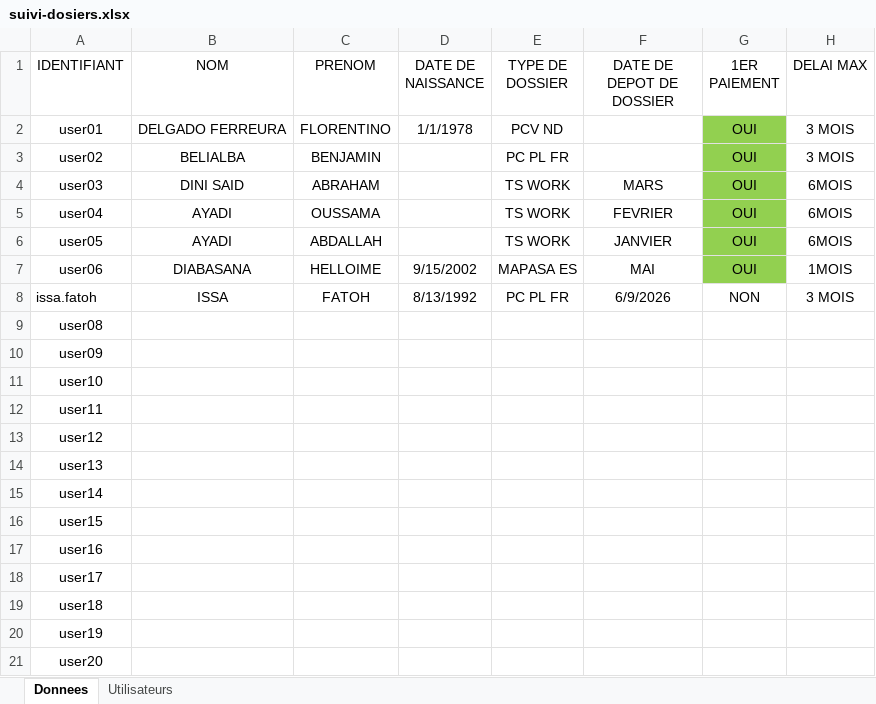
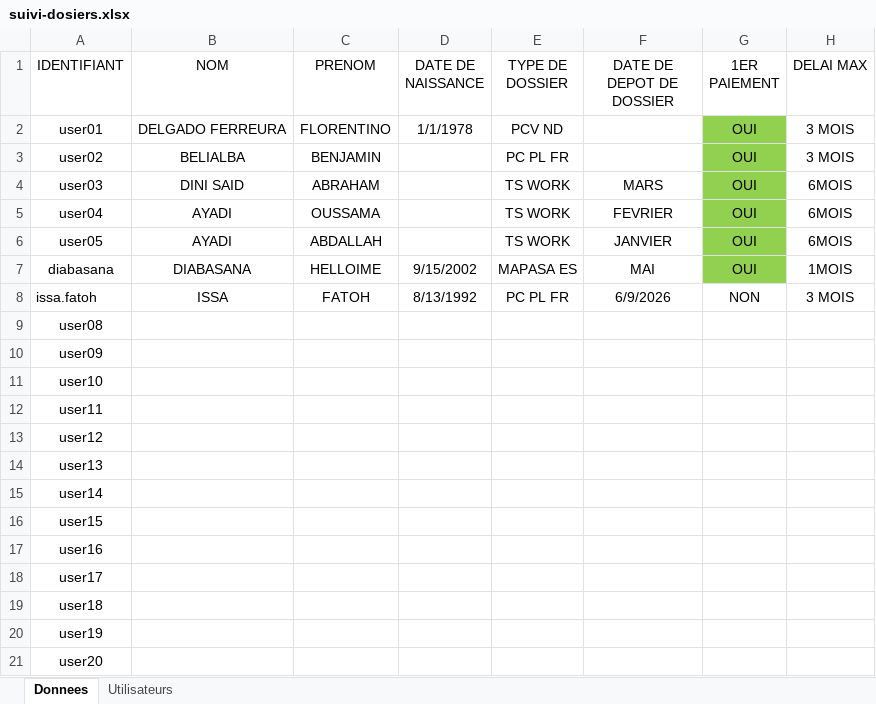
Before and after one commit to diabasana/SUIVI-DOSSIER, an Excel workbook: suivi-dosiers.xlsx, sheet Donnees, drawn as a sheet; only a part is shown; values as stored, in another font and other column widths than the file's, no borders; the diff names each change by its address in the sheet, - before the commit and + after, or states it on an @@ line.

```diff
--- a/suivi-dosiers.xlsx (sheet Donnees)
+++ b/suivi-dosiers.xlsx (sheet Donnees)
-A7 (IDENTIFIANT): user06
+A7 (IDENTIFIANT): diabasana
```
Also changed, not shown: sheet Utilisateurs.
